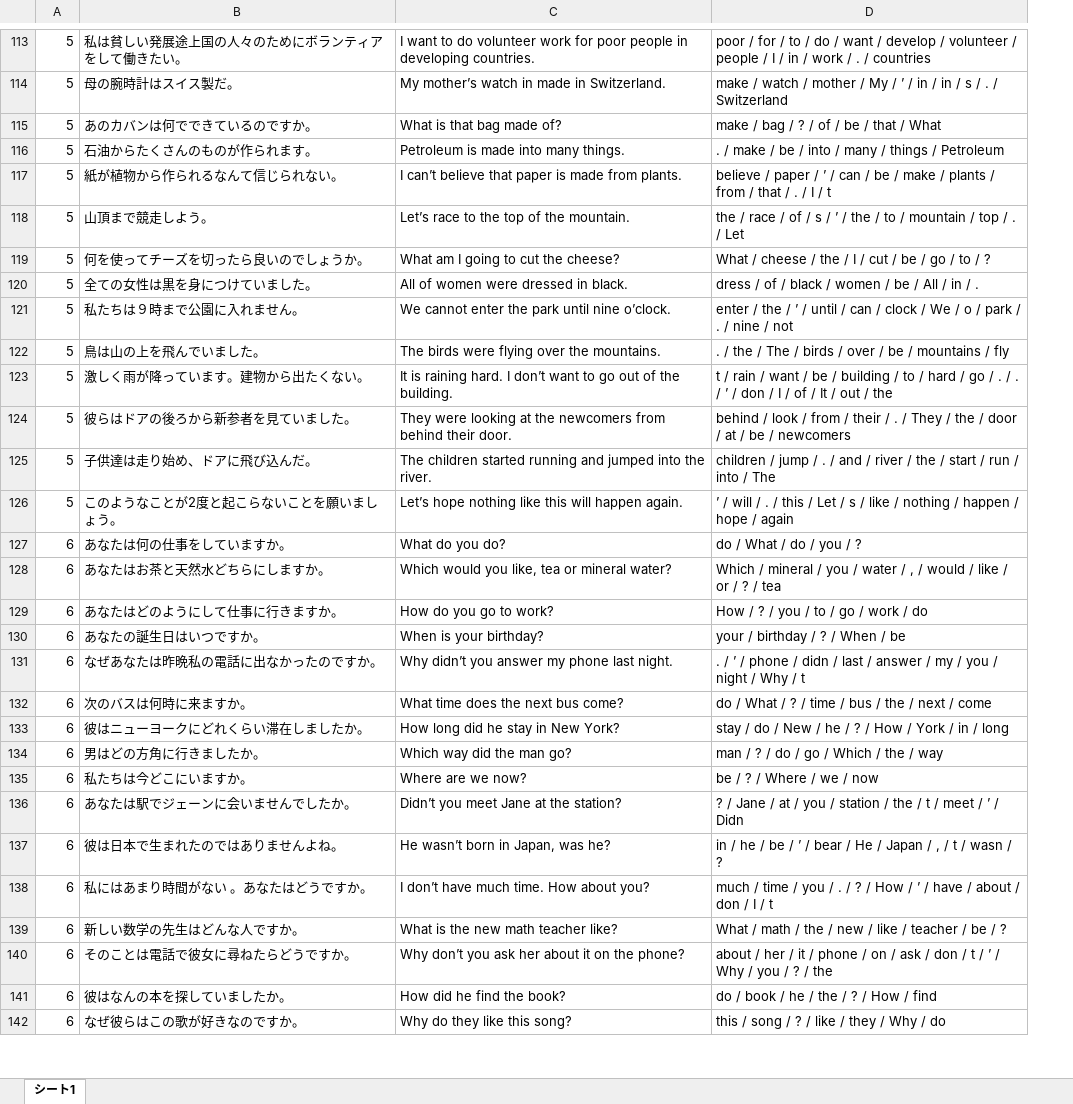
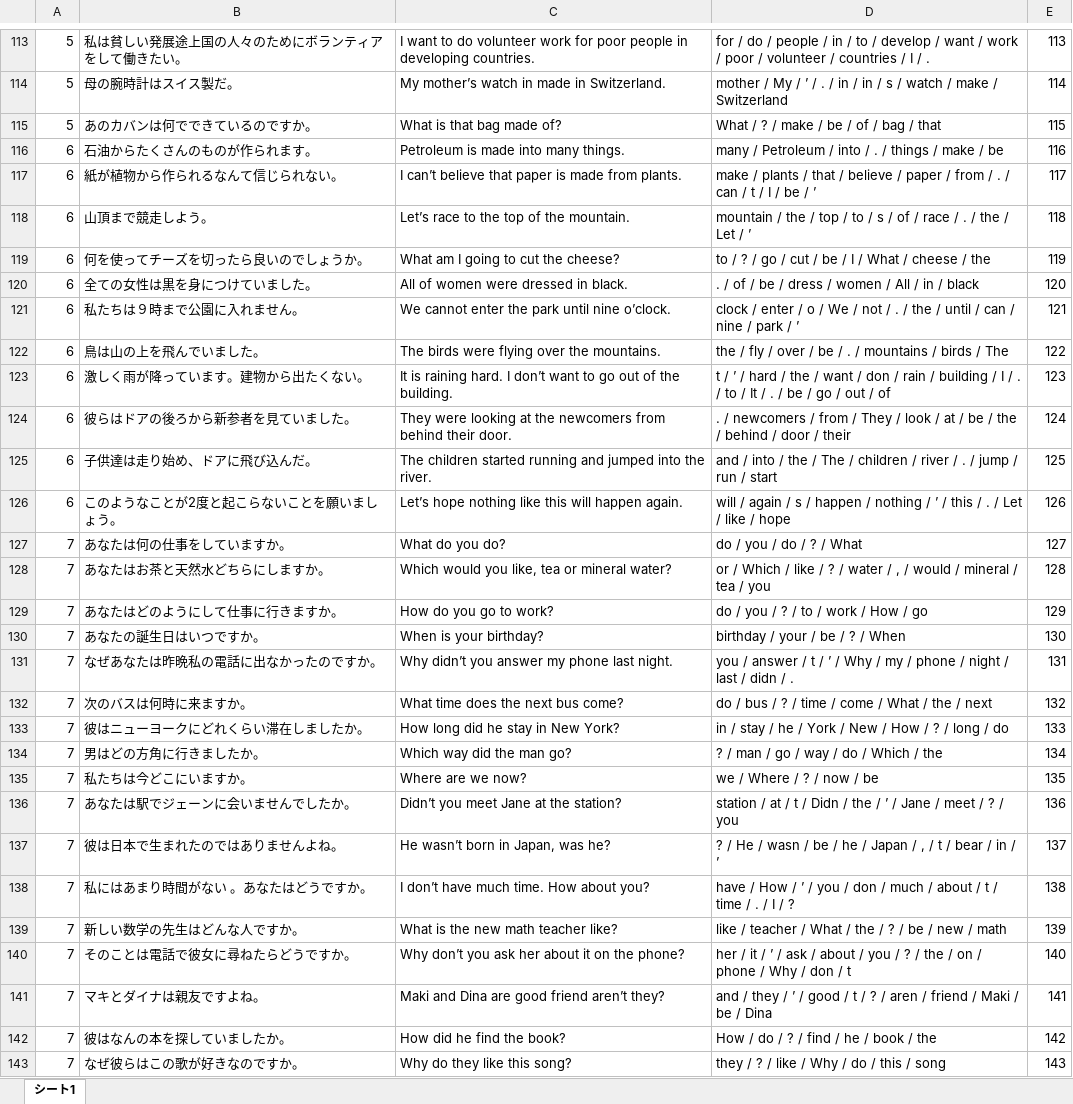
Before and after one commit to EbinaKai/englishb_autocreator, an Excel workbook: databank_englishB-copy.xlsx, sheet シート1, drawn as a sheet; only a part is shown, gaps mark what is left out; values as stored, in another font and other column widths than the file's, no borders; removed rows and columns are numbered as before the commit, all else as after; the diff covers the shown part only; the diff names each change by its address in the sheet, - before the commit and + after, or states it on an @@ line.

```diff
--- a/databank_englishB-copy.xlsx (sheet シート1)
+++ b/databank_englishB-copy.xlsx (sheet シート1)
-column D, rows 113-142: poor / for / to / do / want / develop / volunteer / people / I / in / work / . / countries | make / watch / mother / My / ’ / in / in / s / . / Switzerland | make / bag / ? / of / be / that / What | . / make / be / into / many / things / Petroleum | believe / paper / ’ / can / be / make / plants / from / that / . / I / t | the / race / of / s / ’ / the / to / mountain / top / . / Let | What / cheese / the / I / cut / be / go / to / ? | dress / of / black / women / be / All / in / . | enter / the / ’ / until / can / clock / We / o / park / . / nine / not | . / the / The / birds / over / be / mountains / fly | t / rain / want / be / building / to / hard / go / . / . / ’ / don / I / of / It / out / the | behind / look / from / their / . / They / the / door / at / be / newcomers | children / jump / . / and / river / the / start / run / into / The | ’ / will / . / this / Let / s / like / nothing / happen / hope / again | do / What / do / you / ? | Which / mineral / you / water / , / would / like / or / ? / tea | How / ? / you / to / go / work / do | your / birthday / ? / When / be | . / ’ / phone / didn / last / answer / my / you / night / Why / t | do / What / ? / time / bus / the / next / come | stay / do / New / he / ? / How / York / in / long | man / ? / do / go / Which / the / way | be / ? / Where / we / now | ? / Jane / at / you / station / the / t / meet / ’ / Didn | in / he / be / ’ / bear / He / Japan / , / t / wasn / ? | much / time / you / . / ? / How / ’ / have / about / don / I / t | What / math / the / new / like / teacher / be / ? | about / her / it / phone / on / ask / don / t / ’ / Why / you / ? / the | do / book / he / the / ? / How / find | this / song / ? / like / they / Why / do
+column D, rows 113-140: for / do / people / in / to / develop / want / work / poor / volunteer / countries / I / . | mother / My / ’ / . / in / in / s / watch / make / Switzerland | What / ? / make / be / of / bag / that | many / Petroleum / into / . / things / make / be | make / plants / that / believe / paper / from / . / can / t / I / be / ’ | mountain / the / top / to / s / of / race / . / the / Let / ’ | to / ? / go / cut / be / I / What / cheese / the | . / of / be / dress / women / All / in / black | clock / enter / o / We / not / . / the / until / can / nine / park / ’ | the / fly / over / be / . / mountains / birds / The | t / ’ / hard / the / want / don / rain / building / I / . / to / It / . / be / go / out / of | . / newcomers / from / They / look / at / be / the / behind / door / their | and / into / the / The / children / river / . / jump / run / start | will / again / s / happen / nothing / ’ / this / . / Let / like / hope | do / you / do / ? / What | or / Which / like / ? / water / , / would / mineral / tea / you | do / you / ? / to / work / How / go | birthday / your / be / ? / When | you / answer / t / ’ / Why / my / phone / night / last / didn / . | do / bus / ? / time / come / What / the / next | in / stay / he / York / New / How / ? / long / do | ? / man / go / way / do / Which / the | we / Where / ? / now / be | station / at / t / Didn / the / ’ / Jane / meet / ? / you | ? / He / wasn / be / he / Japan / , / t / bear / in / ’ | have / How / ’ / you / don / much / about / t / time / . / I / ? | like / teacher / What / the / ? / be / new / math | her / it / ’ / ask / about / you / ? / the / on / phone / Why / don / t; rows 142-143: How / do / ? / find / he / book / the | they / ? / like / Why / do / this / song
+column E, rows 113-140: 113 | 114 | 115 | 116 | 117 | 118 | 119 | 120 | 121 | 122 | 123 | 124 | 125 | 126 | 127 | 128 | 129 | 130 | 131 | 132 | 133 | 134 | 135 | 136 | 137 | 138 | 139 | 140; rows 142-143: 142 | 143
-A116:A126: 5
+A116:A126: 6
-A127:A140: 6
+A127:A140: 7
+row 141: 7 | マキとダイナは親友ですよね。 | Maki and Dina are good friend aren’t they? | and / they / ’ / good / t / ? / aren / friend / Maki / be / Dina | 141
-A142:A143: 6
+A142:A143: 7
```
Also changed, not shown: 36 edited cells elsewhere in this sheet, databank_englishB.xlsx, 4 other files.
